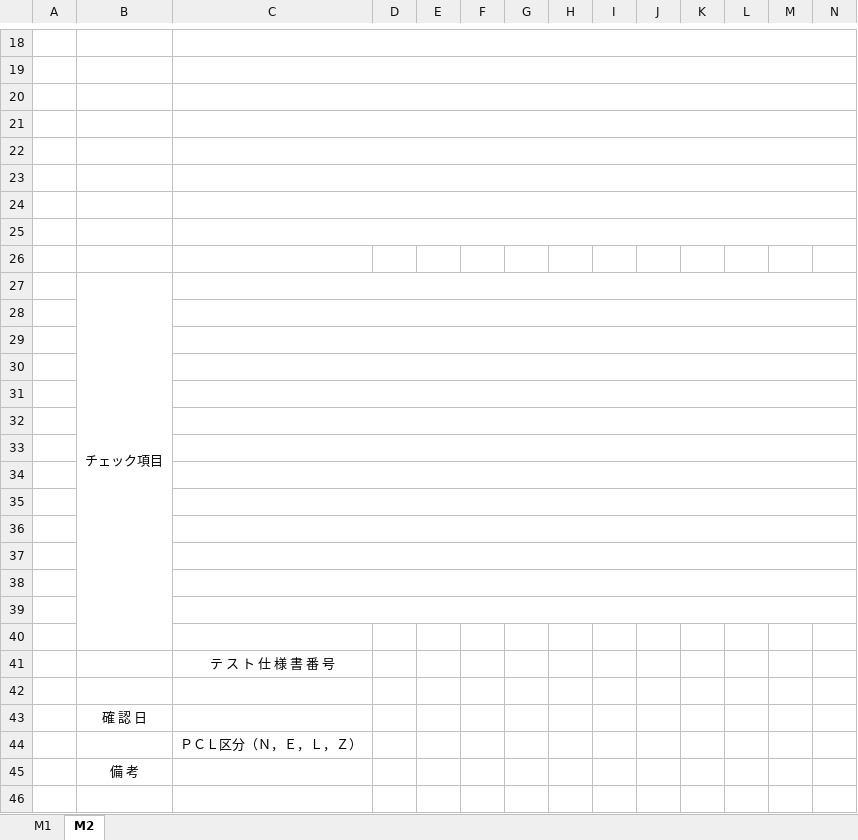
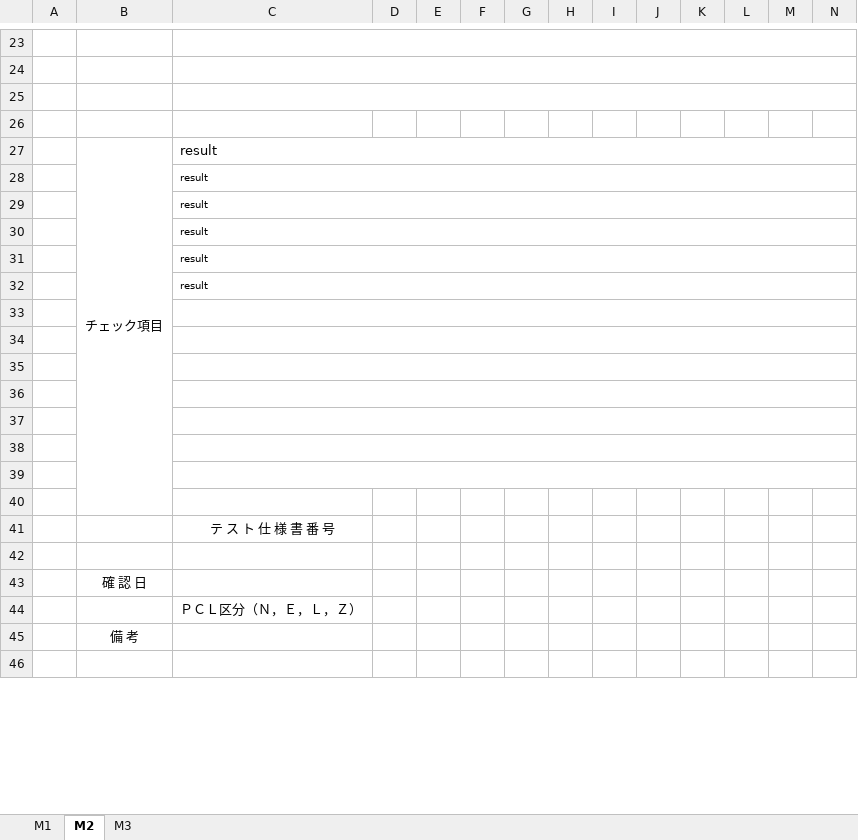
Before and after one commit to buiminh15/MERN_practice, an Excel workbook: backend/out.xlsx, sheet M2, drawn as a sheet; only a part is shown, gaps mark what is left out; values as stored, in another font and other column widths than the file's, no borders; charts and pictures not drawn; removed rows and columns are numbered as before the commit, all else as after; rows hold the shown columns only; the diff covers the shown part only; the diff names each change by its address in the sheet, - before the commit and + after, or states it on an @@ line.

```diff
--- a/backend/out.xlsx (sheet M2)
+++ b/backend/out.xlsx (sheet M2)
+sheet tab: M3
-C21:O21 merged
-row 27: (empty)
+row 27:  | チェック項目 | result
+B27:B40 merged
-row 28: (empty)
+row 28:  |  | result
-row 29: (empty)
+row 29:  |  | result
-row 30: (empty)
+row 30:  |  | result
-row 31: (empty)
+row 31:  |  | result
+C31:O31 merged
-row 27:  | チェック項目
-row 32: (empty)
+row 32:  |  | result
-row 29: (empty)
-row 30: (empty)
-row 31: (empty)
-row 32: (empty)
```
Also changed, not shown: 6 added rows and 1 removed row elsewhere in this sheet, sheet M1, 10 other files.
